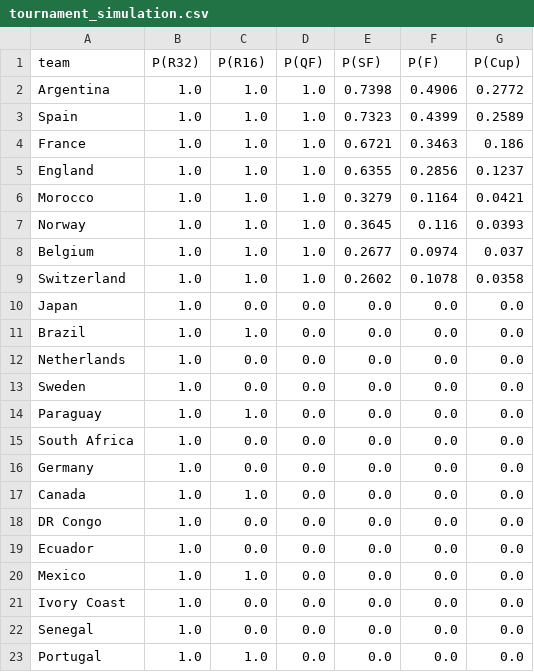
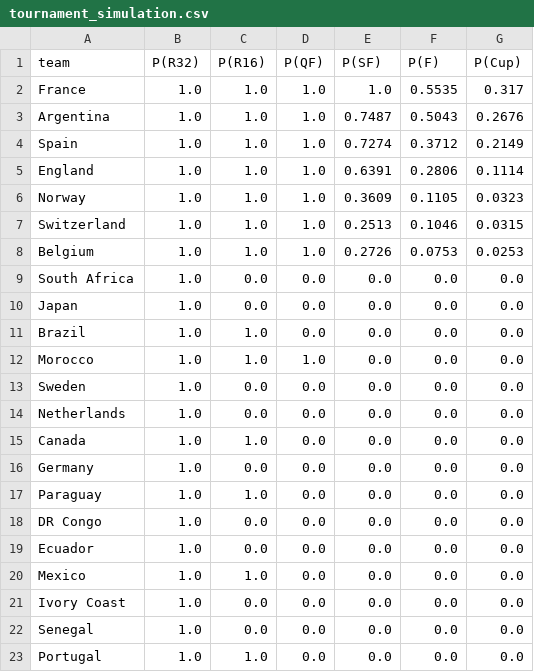
Before and after one commit to AayushSharma1003/WCPredict, a CSV file: data/tournament_simulation.csv, drawn as a sheet; only a part is shown.

```diff
--- a/data/tournament_simulation.csv
+++ b/data/tournament_simulation.csv
@@ -1,18 +1,18 @@
 team,P(R32),P(R16),P(QF),P(SF),P(F),P(Cup)
-Argentina,1.0,1.0,1.0,0.7398,0.4906,0.2772
-Spain,1.0,1.0,1.0,0.7323,0.4399,0.2589
-France,1.0,1.0,1.0,0.6721,0.3463,0.186
-England,1.0,1.0,1.0,0.6355,0.2856,0.1237
-Morocco,1.0,1.0,1.0,0.3279,0.1164,0.0421
-Norway,1.0,1.0,1.0,0.3645,0.116,0.0393
-Belgium,1.0,1.0,1.0,0.2677,0.0974,0.037
-Switzerland,1.0,1.0,1.0,0.2602,0.1078,0.0358
+France,1.0,1.0,1.0,1.0,0.5535,0.317
+Argentina,1.0,1.0,1.0,0.7487,0.5043,0.2676
+Spain,1.0,1.0,1.0,0.7274,0.3712,0.2149
+England,1.0,1.0,1.0,0.6391,0.2806,0.1114
+Norway,1.0,1.0,1.0,0.3609,0.1105,0.0323
+Switzerland,1.0,1.0,1.0,0.2513,0.1046,0.0315
+Belgium,1.0,1.0,1.0,0.2726,0.0753,0.0253
+South Africa,1.0,0.0,0.0,0.0,0.0,0.0
 Japan,1.0,0.0,0.0,0.0,0.0,0.0
 Brazil,1.0,1.0,0.0,0.0,0.0,0.0
+Morocco,1.0,1.0,1.0,0.0,0.0,0.0
+Sweden,1.0,0.0,0.0,0.0,0.0,0.0
 Netherlands,1.0,0.0,0.0,0.0,0.0,0.0
-Sweden,1.0,0.0,0.0,0.0,0.0,0.0
+Canada,1.0,1.0,0.0,0.0,0.0,0.0
+Germany,1.0,0.0,0.0,0.0,0.0,0.0
 Paraguay,1.0,1.0,0.0,0.0,0.0,0.0
-South Africa,1.0,0.0,0.0,0.0,0.0,0.0
-Germany,1.0,0.0,0.0,0.0,0.0,0.0
-Canada,1.0,1.0,0.0,0.0,0.0,0.0
 DR Congo,1.0,0.0,0.0,0.0,0.0,0.0
```
Also changed, not shown: data/elo_current.csv, 7 other files.
